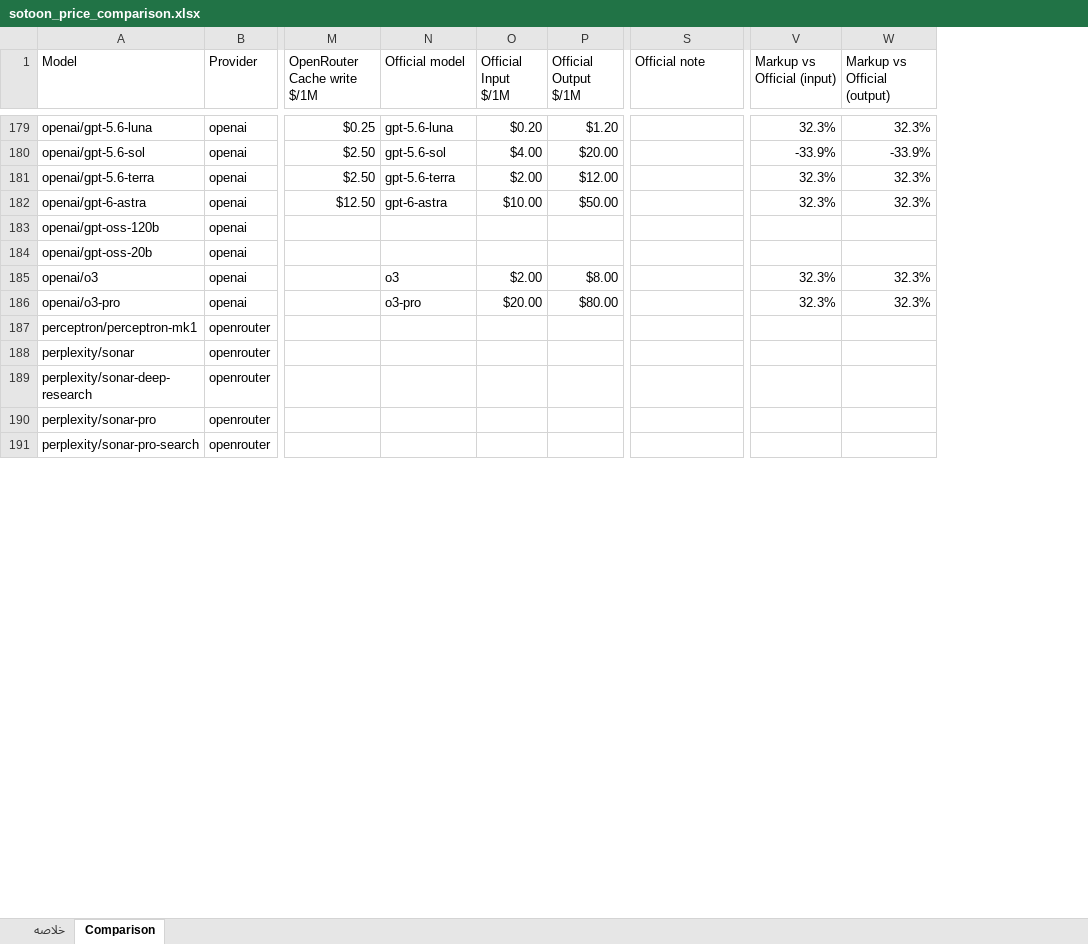
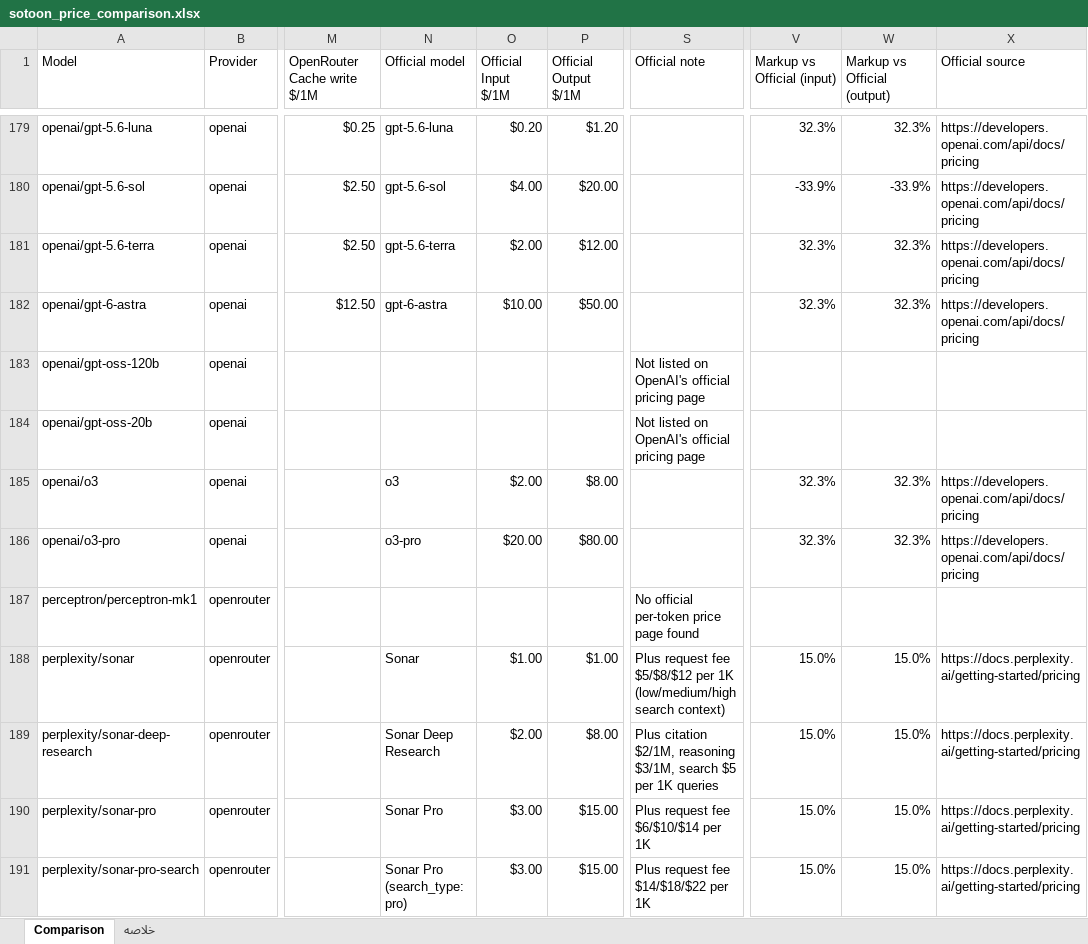
Before and after one commit to mikaeiliarefeh-sudo/sotoon, an Excel workbook: sotoon_price_comparison.xlsx, sheet Comparison, drawn as a sheet; only a part is shown, gaps mark what is left out; values as stored, in another font and other column widths than the file's, no cell formats; the diff covers the shown part only; the diff names each change by its address in the sheet, - before the commit and + after, or states it on an @@ line.

```diff
--- a/sotoon_price_comparison.xlsx (sheet Comparison)
+++ b/sotoon_price_comparison.xlsx (sheet Comparison)
@@ sheet tab order changed: Comparison | خلاصه @@
+column X (Official source), rows 179-191: https://developers.openai.com/api/docs/pricing | https://developers.openai.com/api/docs/pricing | https://developers.openai.com/api/docs/pricing | https://developers.openai.com/api/docs/pricing |  |  | https://developers.openai.com/api/docs/pricing | https://developers.openai.com/api/docs/pricing |  | https://docs.perplexity.ai/getting-started/pricing | https://docs.perplexity.ai/getting-started/pricing | https://docs.perplexity.ai/getting-started/pricing | https://docs.perplexity.ai/getting-started/pricing
-S183:S184 (Official note): (empty)
+S183:S184 (Official note): Not listed on OpenAI's official pricing page
-S187 (Official note): (empty)
+S187 (Official note): No official per-token price page found
-N188 (Official model): (empty)
+N188 (Official model): Sonar
-O188 (Official Input $/1M): (empty)
+O188 (Official Input $/1M): $1.00
-P188 (Official Output $/1M): (empty)
+P188 (Official Output $/1M): $1.00
-S188 (Official note): (empty)
+S188 (Official note): Plus request fee $5/$8/$12 per 1K (low/medium/high search context)
-V188:V191 (Markup vs Official (input)): (empty)
+V188:V191 (Markup vs Official (input)): 15.0%
-W188:W191 (Markup vs Official (output)): (empty)
+W188:W191 (Markup vs Official (output)): 15.0%
-N189 (Official model): (empty)
+N189 (Official model): Sonar Deep Research
-O189 (Official Input $/1M): (empty)
+O189 (Official Input $/1M): $2.00
-P189 (Official Output $/1M): (empty)
+P189 (Official Output $/1M): $8.00
-S189 (Official note): (empty)
+S189 (Official note): Plus citation $2/1M, reasoning $3/1M, search $5 per 1K queries
-N190 (Official model): (empty)
+N190 (Official model): Sonar Pro
-O190:O191 (Official Input $/1M): (empty)
+O190:O191 (Official Input $/1M): $3.00
-P190:P191 (Official Output $/1M): (empty)
+P190:P191 (Official Output $/1M): $15.00
-S190 (Official note): (empty)
+S190 (Official note): Plus request fee $6/$10/$14 per 1K
-N191 (Official model): (empty)
+N191 (Official model): Sonar Pro (search_type: pro)
-S191 (Official note): (empty)
+S191 (Official note): Plus request fee $14/$18/$22 per 1K
```
Also changed, not shown: 1 added row and 824 edited cells elsewhere in this sheet, sheet خلاصه, cell formats, 3 other files.
